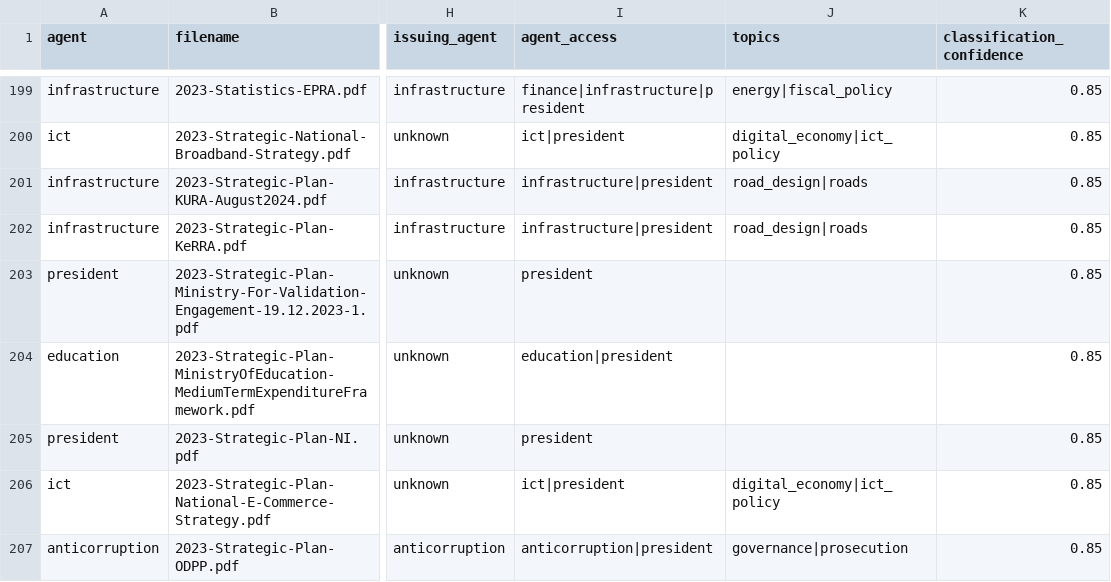
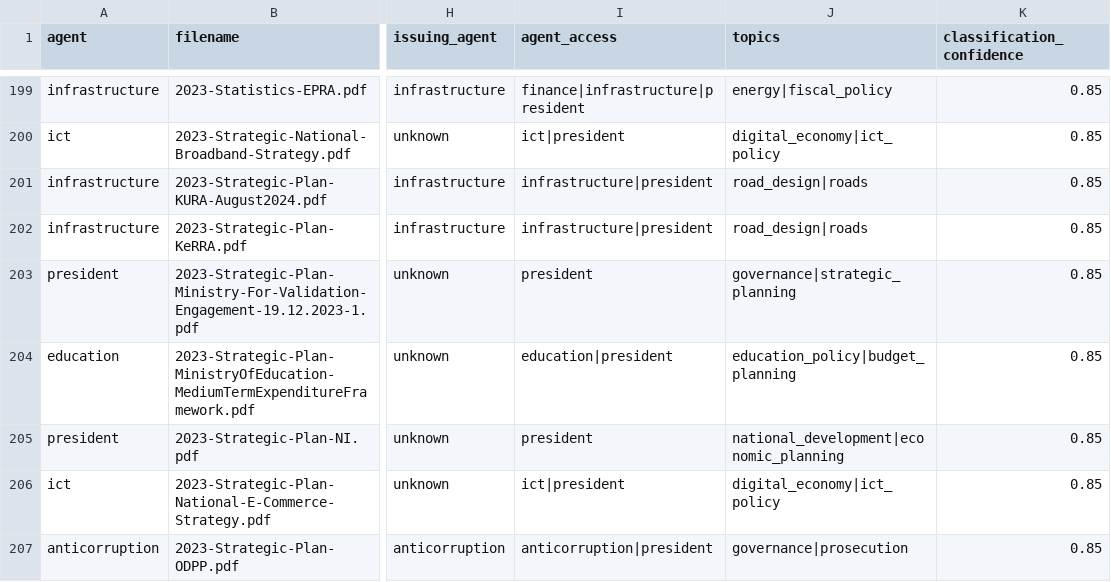
Before and after one commit to DarwinOsingo/Executive, a CSV file: central_inventory.csv, drawn as a sheet; only a part is shown, gaps mark what is left out; the diff covers the shown part only; the diff names each change by its address in the sheet, - before the commit and + after, or states it on an @@ line.

```diff
--- a/central_inventory.csv
+++ b/central_inventory.csv
-J203 (topics): (empty)
+J203 (topics): governance|strategic_planning
-J204 (topics): (empty)
+J204 (topics): education_policy|budget_planning
-J205 (topics): (empty)
+J205 (topics): national_development|economic_planning
```
Also changed, not shown: 25 edited cells elsewhere in this file, 6 other files.
